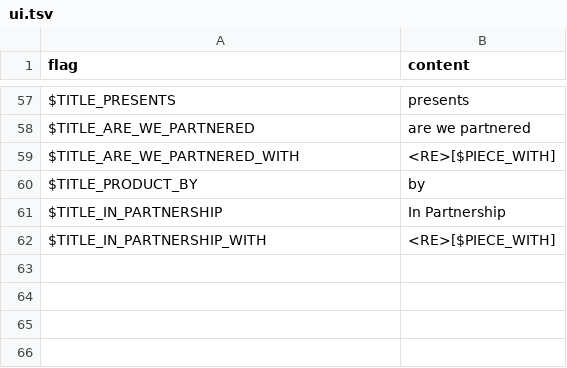
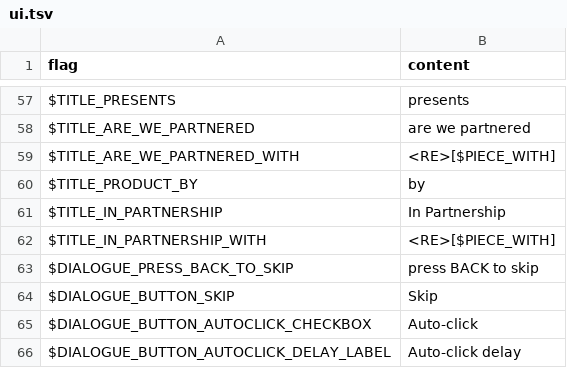
Before and after one commit to Perkedel/Kaded-fnf-mods, a TSV file: assets/locales/en-US/ui.tsv, drawn as a sheet; only a part is shown, gaps mark what is left out.

```diff
--- a/assets/locales/en-US/ui.tsv
+++ b/assets/locales/en-US/ui.tsv
@@ -62 +62,5 @@ $TITLE_IN_PARTNERSHIP	In Partnership
 $TITLE_IN_PARTNERSHIP_WITH	<RE>[$PIECE_WITH]
+$DIALOGUE_PRESS_BACK_TO_SKIP	press BACK to skip
+$DIALOGUE_BUTTON_SKIP	Skip
+$DIALOGUE_BUTTON_AUTOCLICK_CHECKBOX	Auto-click
+$DIALOGUE_BUTTON_AUTOCLICK_DELAY_LABEL	Auto-click delay
```
Also changed, not shown: assets/locales/id-ID/ui.tsv, 9 other files.
